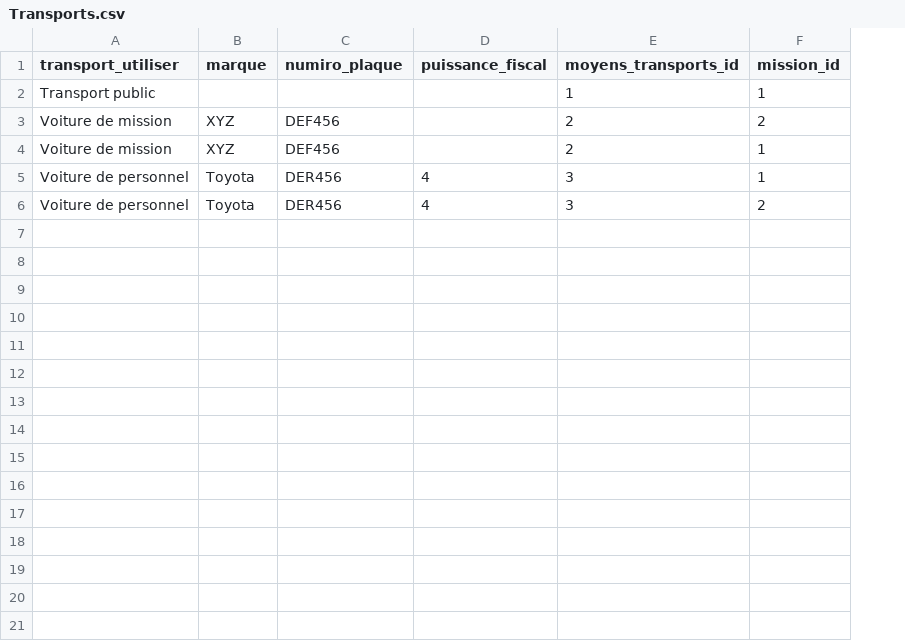
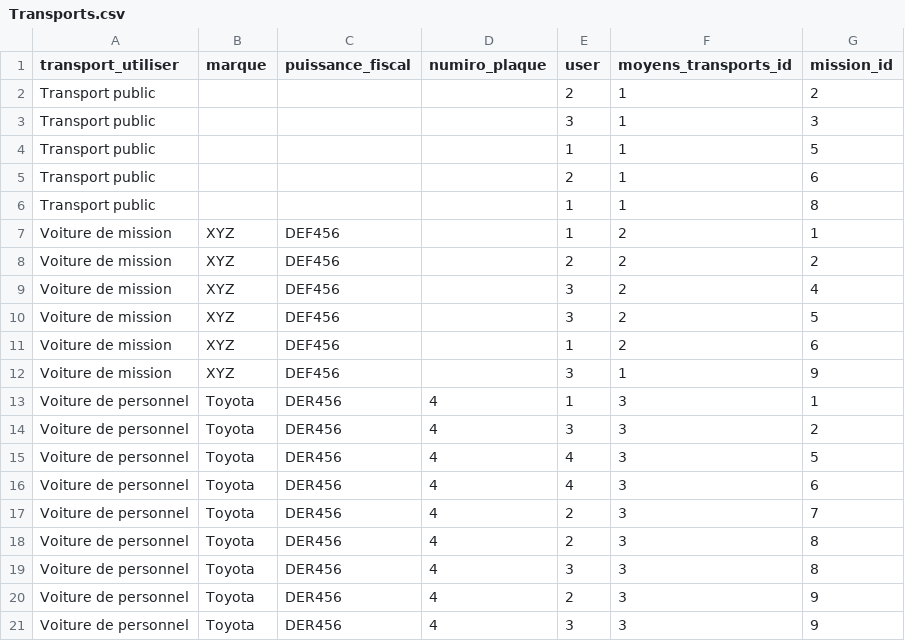
Before and after one commit to hamidAchaou/gestion-personnels, a CSV file: app/database/data/pkg_OrderDesMissions/transports/Transports.csv, drawn as a sheet; removed rows and columns are numbered as before the commit, all else as after; the diff names each change by its address in the sheet, - before the commit and + after, or states it on an @@ line.

Commit message:
create page index page more detilse fix errors seeders add attribute user in table transport

```diff
--- a/app/database/data/pkg_OrderDesMissions/transports/Transports.csv
+++ b/app/database/data/pkg_OrderDesMissions/transports/Transports.csv
+column C (puissance_fiscal), rows 8-9: DEF456 | DEF456; rows 13-14: DER456 | DER456
-column D (puissance_fiscal), rows 5-6: 4 | 4
+column E (user), row 2: 2; rows 8-9: 2 | 3; rows 13-14: 1 | 3
-G2 (mission_id): 1
+G2 (mission_id): 2
+row 3: Transport public |  |  |  | 3 | 1 | 3
+row 4: Transport public |  |  |  | 1 | 1 | 5
+row 5: Transport public |  |  |  | 2 | 1 | 6
+row 6: Transport public |  |  |  | 1 | 1 | 8
+row 7: Voiture de mission | XYZ | DEF456 |  | 1 | 2 | 1
-D8:D9 (numiro_plaque): DEF456
+D8:D9 (numiro_plaque): (empty)
-G9 (mission_id): 1
+G9 (mission_id): 4
+row 10: Voiture de mission | XYZ | DEF456 |  | 3 | 2 | 5
+row 11: Voiture de mission | XYZ | DEF456 |  | 1 | 2 | 6
+row 12: Voiture de mission | XYZ | DEF456 |  | 3 | 1 | 9
-D13:D14 (numiro_plaque): DER456
+D13:D14 (numiro_plaque): 4
+row 15: Voiture de personnel | Toyota | DER456 | 4 | 4 | 3 | 5
+row 16: Voiture de personnel | Toyota | DER456 | 4 | 4 | 3 | 6
+row 17: Voiture de personnel | Toyota | DER456 | 4 | 2 | 3 | 7
+row 18: Voiture de personnel | Toyota | DER456 | 4 | 2 | 3 | 8
+row 19: Voiture de personnel | Toyota | DER456 | 4 | 3 | 3 | 8
+row 20: Voiture de personnel | Toyota | DER456 | 4 | 2 | 3 | 9
+row 21: Voiture de personnel | Toyota | DER456 | 4 | 3 | 3 | 9
```
Also changed, not shown: app/database/data/Users.csv, app/database/data/pkg_OrderDesMissions/missions/Missions.csv, 15 other files.
